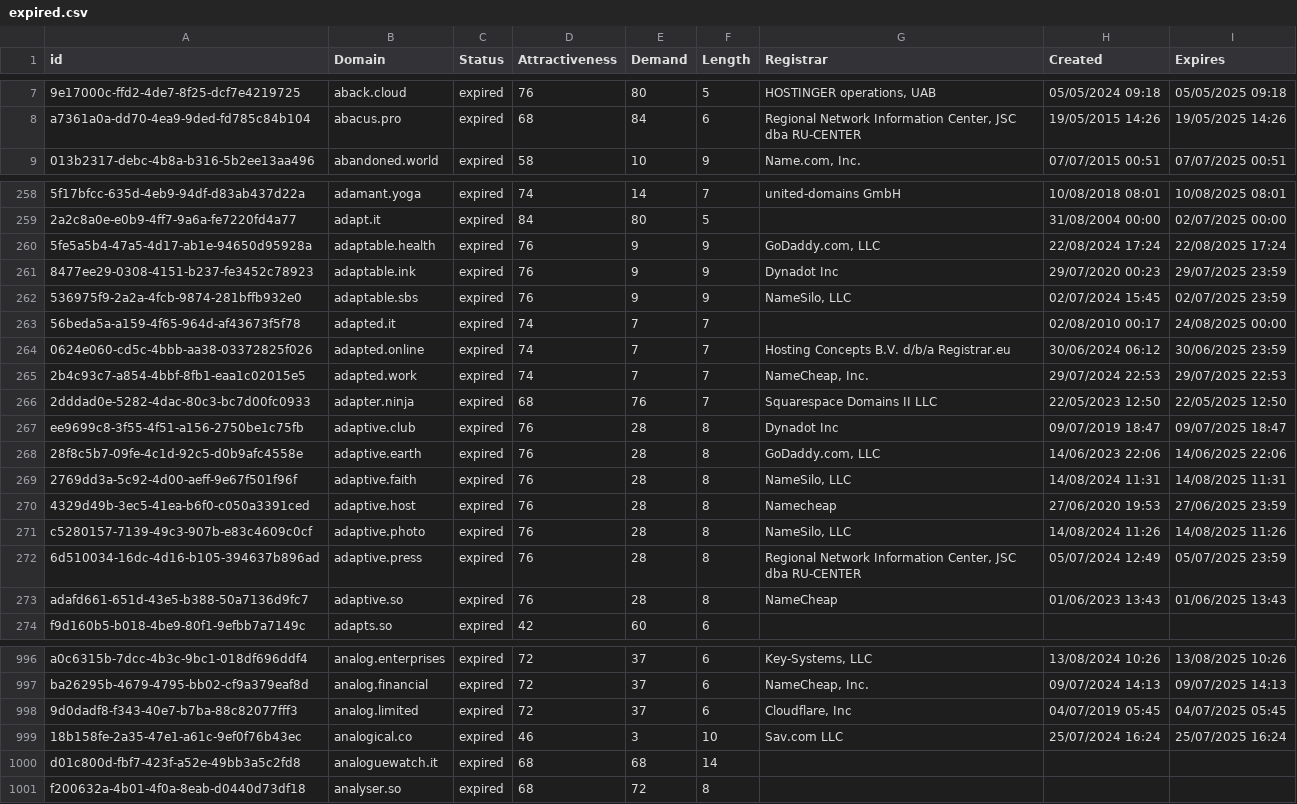
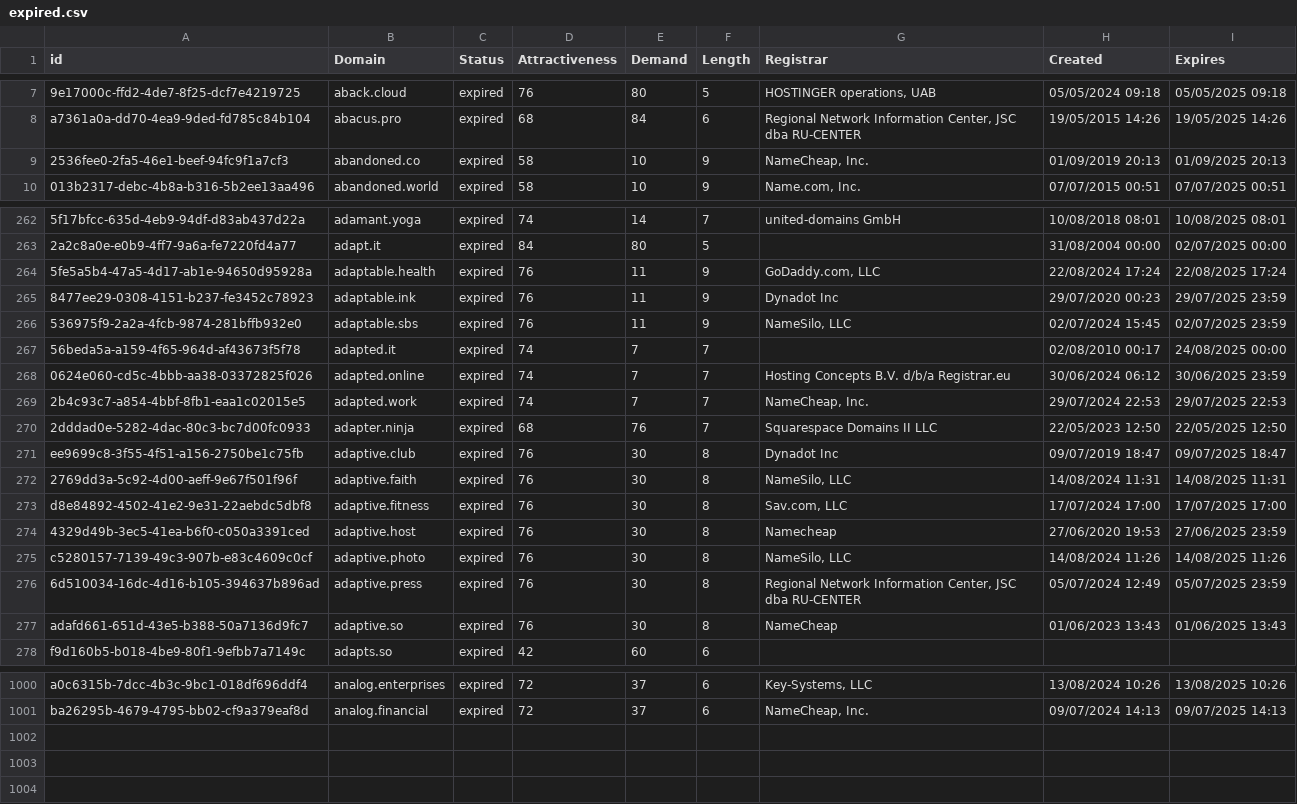
Before and after one commit to UniqueDomains/expired-oneword-domains, a CSV file: expired.csv, drawn as a sheet; only a part is shown, gaps mark what is left out; removed rows and columns are numbered as before the commit, all else as after; the diff covers the shown part only; the diff names each change by its address in the sheet, - before the commit and + after, or states it on an @@ line.

Commit message:
Domains update

```diff
--- a/expired.csv
+++ b/expired.csv
+row 9: 2536fee0-2fa5-46e1-beef-94fc9f1a7cf3 | abandoned.co | expired | 58 | 10 | 9 | NameCheap, Inc. | 01/09/2019 20:13 | 01/09/2025 20:13
-E264:E266 (Demand): 9
+E264:E266 (Demand): 11
-E271 (Demand): 28
+E271 (Demand): 30
-row 268: 28f8c5b7-09fe-4c1d-92c5-d0b9afc4558e | adaptive.earth | expired | 76 | 28 | 8 | GoDaddy.com, LLC | 14/06/2023 22:06 | 14/06/2025 22:06
-E272 (Demand): 28
+E272 (Demand): 30
+row 273: d8e84892-4502-41e2-9e31-22aebdc5dbf8 | adaptive.fitness | expired | 76 | 30 | 8 | Sav.com, LLC | 17/07/2024 17:00 | 17/07/2025 17:00
-E274:E277 (Demand): 28
+E274:E277 (Demand): 30
-row 998: 9d0dadf8-f343-40e7-b7ba-88c82077fff3 | analog.limited | expired | 72 | 37 | 6 | Cloudflare, Inc | 04/07/2019 05:45 | 04/07/2025 05:45
-row 999: 18b158fe-2a35-47e1-a61c-9ef0f76b43ec | analogical.co | expired | 46 | 3 | 10 | Sav.com LLC | 25/07/2024 16:24 | 25/07/2025 16:24
-row 1000: d01c800d-fbf7-423f-a52e-49bb3a5c2fd8 | analoguewatch.it | expired | 68 | 68 | 14
-row 1001: f200632a-4b01-4f0a-8eab-d0440d73df18 | analyser.so | expired | 68 | 72 | 8
```
Also changed, not shown: 3 added rows and 7 edited cells elsewhere in this file, 2 other files.
